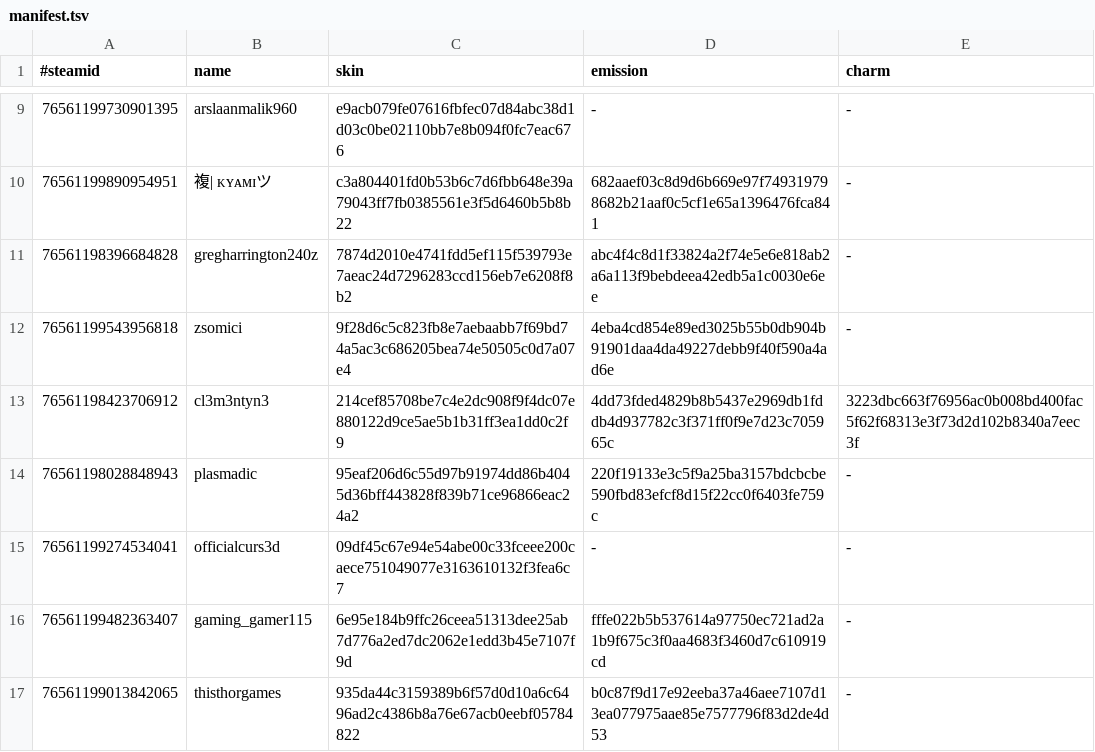
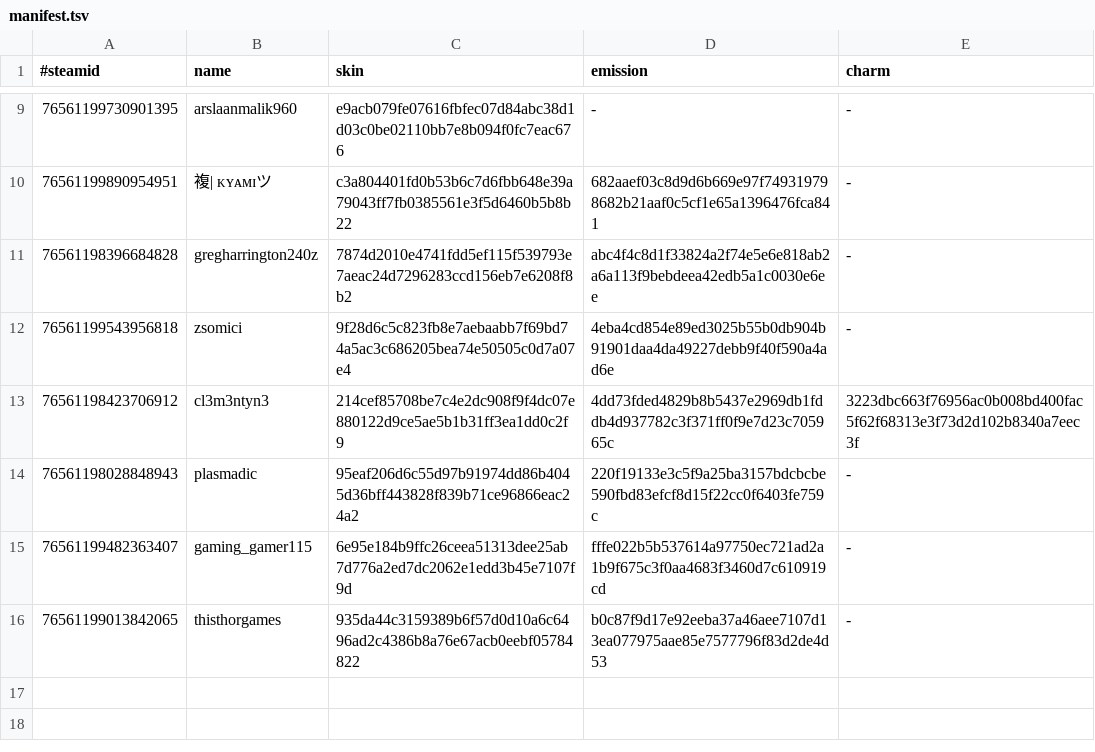
Before and after one commit to d1ll3x3/charm-skins-data, a TSV file: api/manifest.tsv, drawn as a sheet; only a part is shown, gaps mark what is left out; the diff names each change by its address in the sheet, - before the commit and + after, or states it on an @@ line.

Commit message:
Update manifest

```diff
--- a/api/manifest.tsv
+++ b/api/manifest.tsv
-row 15: 76561199274534041 | officialcurs3d | 09df45c67e94e54abe00c33fceee200caece751049077e3163610132f3fea6c7 | - | -
```
